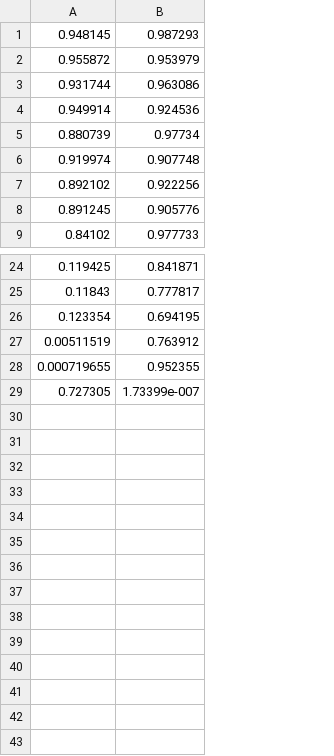
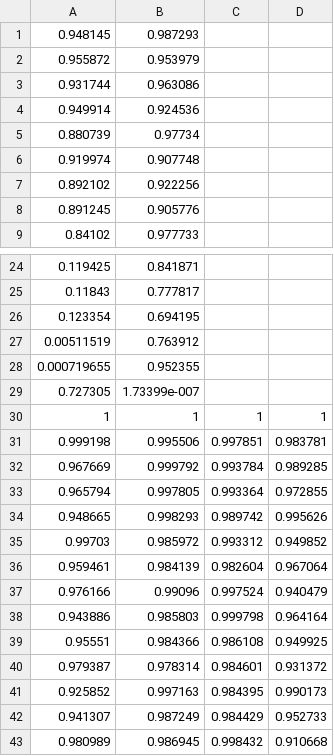
Before and after one commit to takeuchi-lab/Post-Hierarchical-Clustering-Inference, a CSV file: each_dim/result/naive_p.csv, drawn as a sheet; only a part is shown, gaps mark what is left out; the diff names each change by its address in the sheet, - before the commit and + after, or states it on an @@ line.

```diff
--- a/each_dim/result/naive_p.csv
+++ b/each_dim/result/naive_p.csv
+column C, empty
+column D, empty
+row 30: 1 | 1 | 1 | 1
+row 31: 0.999198 | 0.995506 | 0.997851 | 0.983781
+row 32: 0.967669 | 0.999792 | 0.993784 | 0.989285
+row 33: 0.965794 | 0.997805 | 0.993364 | 0.972855
+row 34: 0.948665 | 0.998293 | 0.989742 | 0.995626
+row 35: 0.99703 | 0.985972 | 0.993312 | 0.949852
+row 36: 0.959461 | 0.984139 | 0.982604 | 0.967064
+row 37: 0.976166 | 0.99096 | 0.997524 | 0.940479
+row 38: 0.943886 | 0.985803 | 0.999798 | 0.964164
+row 39: 0.95551 | 0.984366 | 0.986108 | 0.949925
+row 40: 0.979387 | 0.978314 | 0.984601 | 0.931372
+row 41: 0.925852 | 0.997163 | 0.984395 | 0.990173
+row 42: 0.941307 | 0.987249 | 0.984429 | 0.952733
+row 43: 0.980989 | 0.986945 | 0.998432 | 0.910668
```
Also changed, not shown: each_dim/result/output.csv, each_dim/result/selective_p.csv, 9 other files.
